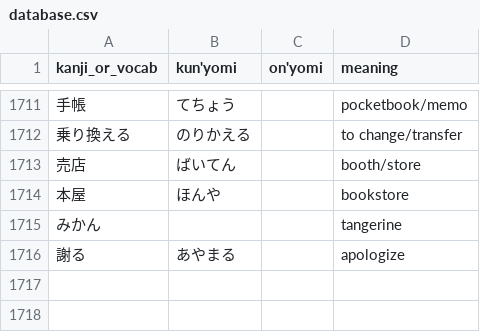
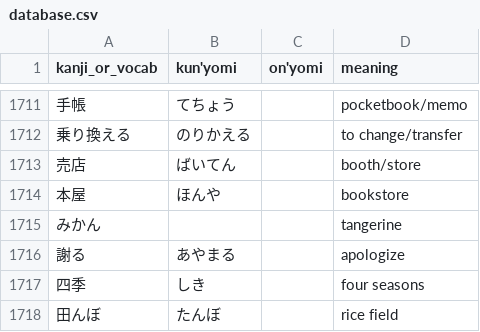
Before and after one commit to bkayalibay/kanki, a CSV file: database.csv, drawn as a sheet; only a part is shown, gaps mark what is left out; the diff names each change by its address in the sheet, - before the commit and + after, or states it on an @@ line.

Commit message:
Adds more words.

```diff
--- a/database.csv
+++ b/database.csv
+row 1717: 四季 | しき |  | four seasons
+row 1718: 田んぼ | たんぼ |  | rice field
```
